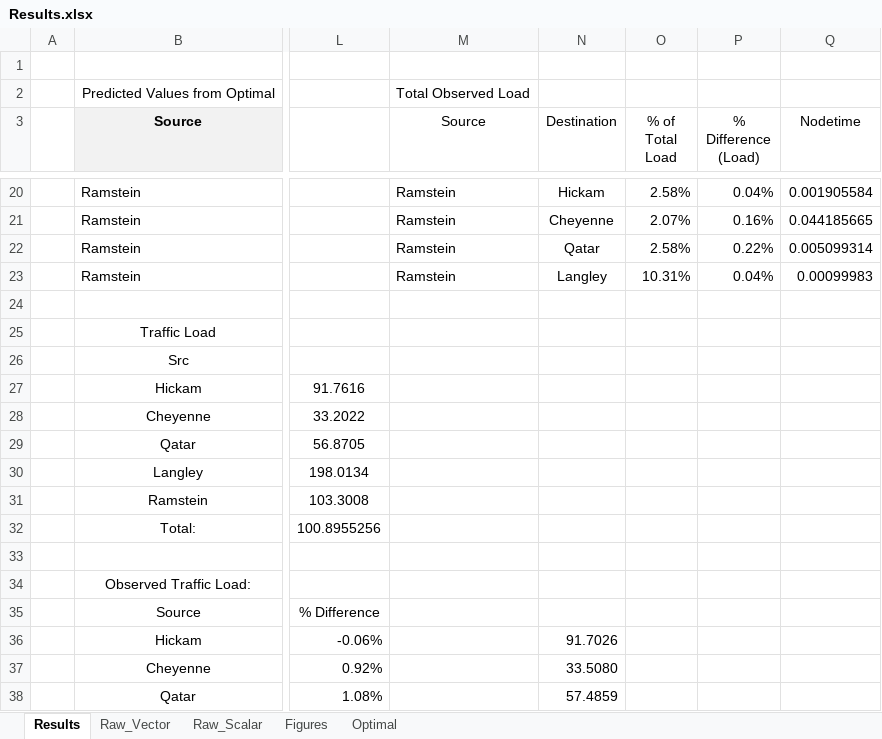
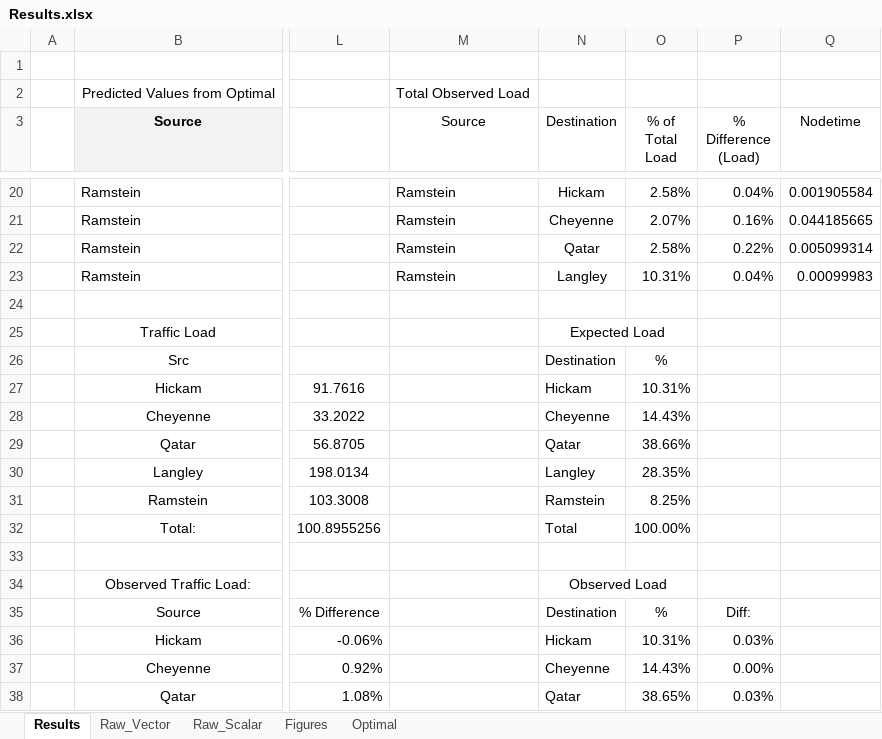
Before and after one commit to MHayden18/Communications, an Excel workbook: Assignments/Project4/Results.xlsx, sheet Results, drawn as a sheet; only a part is shown, gaps mark what is left out; values as stored, in another font and other column widths than the file's, no borders; table styles not drawn; the diff covers the shown part only; the diff names each change by its address in the sheet, - before the commit and + after, or states it on an @@ line.

```diff
--- a/Assignments/Project4/Results.xlsx (sheet Results)
+++ b/Assignments/Project4/Results.xlsx (sheet Results)
-N25 (Destination): (empty)
+N25 (Destination): Expected Load
+N25:O25 merged
-N26 (Destination): (empty)
+N26 (Destination): Destination
-O26 (% of Total Load): (empty)
+O26 (% of Total Load): %
-N27 (Destination): (empty)
+N27 (Destination): Hickam
-O27 (% of Total Load): (empty)
+O27 (% of Total Load): 10.31%
-N28 (Destination): (empty)
+N28 (Destination): Cheyenne
-O28 (% of Total Load): (empty)
+O28 (% of Total Load): 14.43%
-N29 (Destination): (empty)
+N29 (Destination): Qatar
-O29 (% of Total Load): (empty)
+O29 (% of Total Load): 38.66%
-N30 (Destination): (empty)
+N30 (Destination): Langley
-O30 (% of Total Load): (empty)
+O30 (% of Total Load): 28.35%
-N31 (Destination): (empty)
+N31 (Destination): Ramstein
-O31 (% of Total Load): (empty)
+O31 (% of Total Load): 8.25%
-N32 (Destination): (empty)
+N32 (Destination): Total
-O32 (% of Total Load): (empty)
+O32 (% of Total Load): 100.00%
-N34 (Destination): (empty)
+N34 (Destination): Observed Load
+N34:O34 merged
-N35 (Destination): (empty)
+N35 (Destination): Destination
-O35 (% of Total Load): (empty)
+O35 (% of Total Load): %
-P35 (% Difference (Load)): (empty)
+P35 (% Difference (Load)): Diff:
-N36 (Destination): 91.7026
+N36 (Destination): Hickam
-O36 (% of Total Load): (empty)
+O36 (% of Total Load): 10.31%
-P36 (% Difference (Load)): (empty)
+P36 (% Difference (Load)): 0.03%
-N37 (Destination): 33.5080
+N37 (Destination): Cheyenne
-O37 (% of Total Load): (empty)
+O37 (% of Total Load): 14.43%
-P37 (% Difference (Load)): (empty)
+P37 (% Difference (Load)): 0.00%
-N38 (Destination): 57.4859
+N38 (Destination): Qatar
-O38 (% of Total Load): (empty)
+O38 (% of Total Load): 38.65%
-P38 (% Difference (Load)): (empty)
+P38 (% Difference (Load)): 0.03%
```
Also changed, not shown: 10 edited cells elsewhere in this sheet, sheet Raw_Scalar, sheet Raw_Vector, formulas that keep their value, Assignments/Project4/Expectation Analysis.xlsx, 1 other file.
